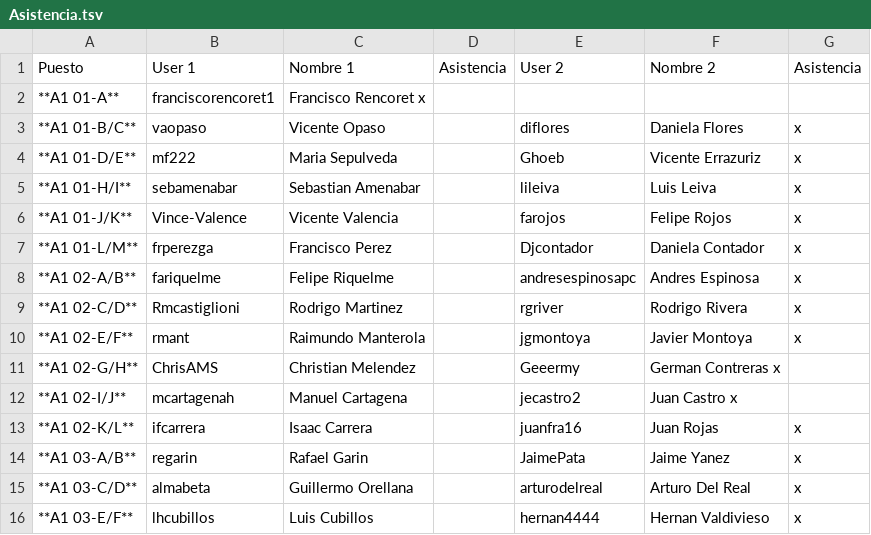
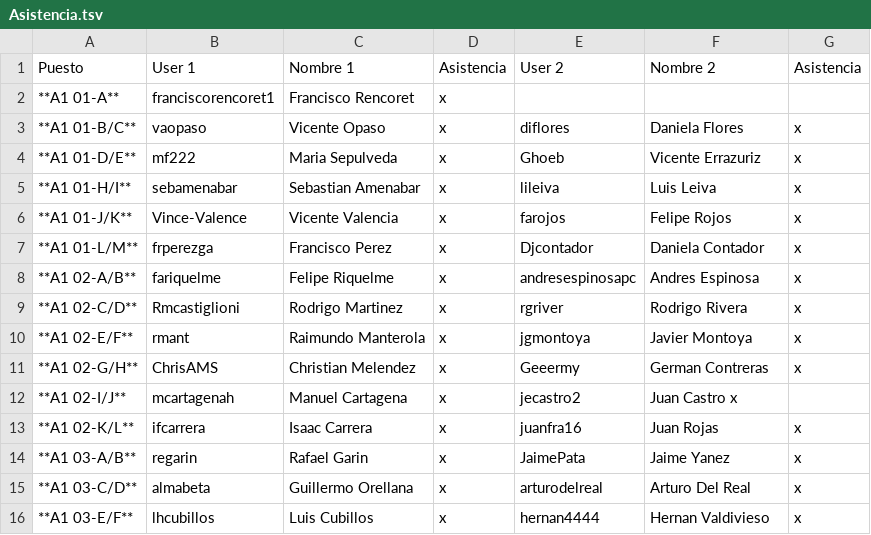
Before and after one commit to IIC2433-2017-2/Syllabus, a TSV file: Actividades/AC01/Asistencia.tsv, drawn as a sheet.

```diff
--- a/Actividades/AC01/Asistencia.tsv
+++ b/Actividades/AC01/Asistencia.tsv
@@ -1,16 +1,16 @@
 Puesto	User 1	Nombre 1	Asistencia	User 2	Nombre 2	Asistencia
- **A1 01-A** 	 franciscorencoret1 	 Francisco Rencoret  x 		  	   	
- **A1 01-B/C** 	 vaopaso 	 Vicente Opaso 		 diflores 	 Daniela Flores 	x
- **A1 01-D/E** 	 mf222 	 Maria Sepulveda 		 Ghoeb 	 Vicente Errazuriz 	x
- **A1 01-H/I** 	 sebamenabar 	 Sebastian Amenabar 		 lileiva 	 Luis Leiva 	x
- **A1 01-J/K** 	 Vince-Valence 	 Vicente Valencia 		 farojos 	 Felipe Rojos 	x
- **A1 01-L/M** 	 frperezga 	 Francisco Perez 		 Djcontador 	 Daniela Contador 	x
- **A1 02-A/B** 	 fariquelme 	 Felipe Riquelme 		 andresespinosapc 	 Andres Espinosa 	x
- **A1 02-C/D** 	 Rmcastiglioni 	 Rodrigo Martinez 		 rgriver 	 Rodrigo Rivera 	x
- **A1 02-E/F** 	 rmant 	 Raimundo Manterola 		 jgmontoya 	 Javier Montoya 	x
- **A1 02-G/H** 	 ChrisAMS 	 Christian Melendez 		 Geeermy 	 German Contreras  x 	
- **A1 02-I/J** 	 mcartagenah 	 Manuel Cartagena 		 jecastro2 	 Juan Castro  x
- **A1 02-K/L** 	 ifcarrera 	 Isaac Carrera 		 juanfra16 	 Juan Rojas 	x
- **A1 03-A/B** 	 regarin 	 Rafael Garin 		 JaimePata 	 Jaime Yanez 	x
- **A1 03-C/D** 	 almabeta 	 Guillermo Orellana 		 arturodelreal 	 Arturo Del Real 	x
- **A1 03-E/F** 	 lhcubillos 	 Luis Cubillos 		 hernan4444 	 Hernan Valdivieso 	x
+ **A1 01-A** 	 franciscorencoret1 	 Francisco Rencoret	x	  	   	
+ **A1 01-B/C** 	 vaopaso 	 Vicente Opaso 	x	 diflores 	 Daniela Flores 	x
+ **A1 01-D/E** 	 mf222 	 Maria Sepulveda 	x	 Ghoeb 	 Vicente Errazuriz 	x
+ **A1 01-H/I** 	 sebamenabar 	 Sebastian Amenabar 	x	 lileiva 	 Luis Leiva 	x
+ **A1 01-J/K** 	 Vince-Valence 	 Vicente Valencia 	x	 farojos 	 Felipe Rojos 	x
+ **A1 01-L/M** 	 frperezga 	 Francisco Perez 	x	 Djcontador 	 Daniela Contador 	x
+ **A1 02-A/B** 	 fariquelme 	 Felipe Riquelme 	x	 andresespinosapc 	 Andres Espinosa 	x
+ **A1 02-C/D** 	 Rmcastiglioni 	 Rodrigo Martinez 	x	 rgriver 	 Rodrigo Rivera 	x
+ **A1 02-E/F** 	 rmant 	 Raimundo Manterola 	x	 jgmontoya 	 Javier Montoya 	x
+ **A1 02-G/H** 	 ChrisAMS 	 Christian Melendez 	x	 Geeermy 	 German Contreras	x
+ **A1 02-I/J** 	 mcartagenah 	 Manuel Cartagena 	x	 jecastro2 	 Juan Castro  x	
+ **A1 02-K/L** 	 ifcarrera 	 Isaac Carrera 	x	 juanfra16 	 Juan Rojas 	x
+ **A1 03-A/B** 	 regarin 	 Rafael Garin 	x	 JaimePata 	 Jaime Yanez 	x
+ **A1 03-C/D** 	 almabeta 	 Guillermo Orellana 	x	 arturodelreal 	 Arturo Del Real 	x
+ **A1 03-E/F** 	 lhcubillos 	 Luis Cubillos 	x	 hernan4444 	 Hernan Valdivieso 	x
```
Also changed, not shown: 2 other files.
